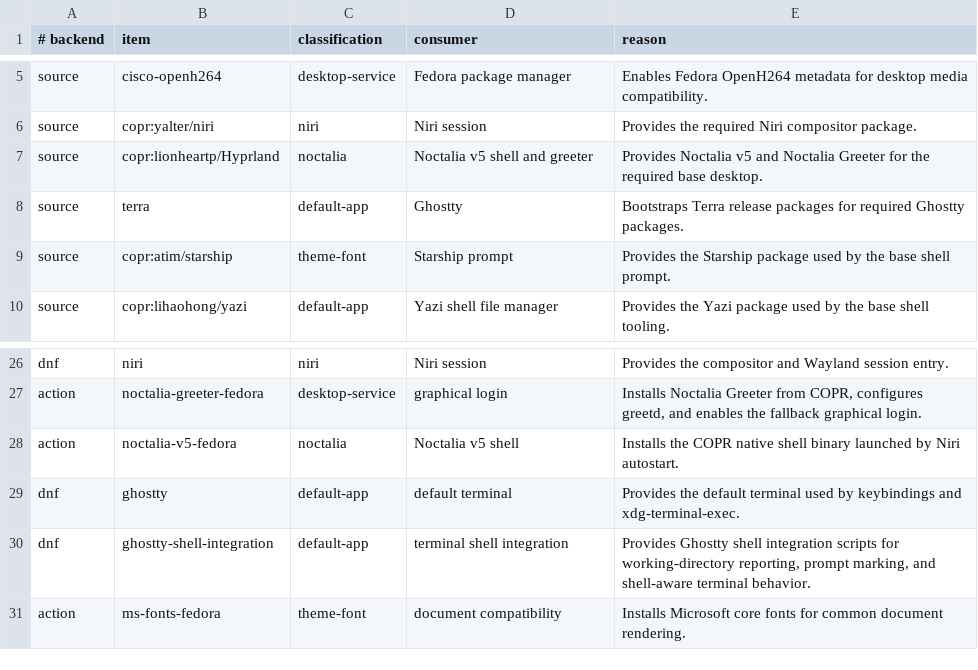
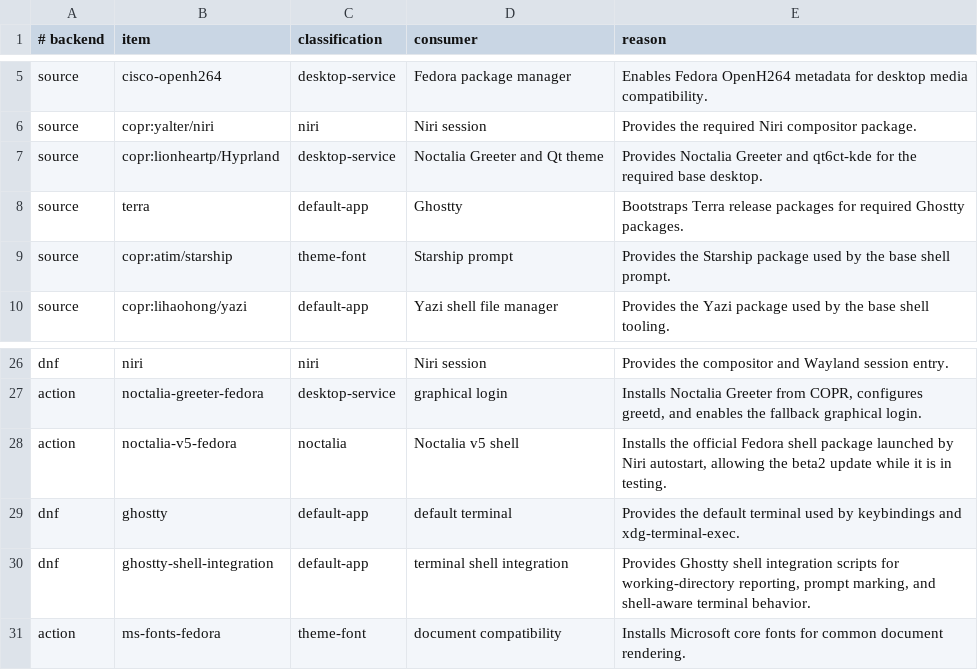
Before and after one commit to bgmulinari/zz-fedora, a TSV file: config/base-responsibility.tsv, drawn as a sheet; only a part is shown, gaps mark what is left out.

Commit message:
Use official Fedora Noctalia beta2 package

```diff
--- a/config/base-responsibility.tsv
+++ b/config/base-responsibility.tsv
@@ -6,3 +6,3 @@ source	cisco-openh264	desktop-service	Fedora package manager	Enables Fedora Open
 source	copr:yalter/niri	niri	Niri session	Provides the required Niri compositor package.
-source	copr:lionheartp/Hyprland	noctalia	Noctalia v5 shell and greeter	Provides Noctalia v5 and Noctalia Greeter for the required base desktop.
+source	copr:lionheartp/Hyprland	desktop-service	Noctalia Greeter and Qt theme	Provides Noctalia Greeter and qt6ct-kde for the required base desktop.
 source	terra	default-app	Ghostty	Bootstraps Terra release packages for required Ghostty packages.
@@ -27,3 +27,3 @@ dnf	niri	niri	Niri session	Provides the compositor and Wayland session entry.
 action	noctalia-greeter-fedora	desktop-service	graphical login	Installs Noctalia Greeter from COPR, configures greetd, and enables the fallback graphical login.
-action	noctalia-v5-fedora	noctalia	Noctalia v5 shell	Installs the COPR native shell binary launched by Niri autostart.
+action	noctalia-v5-fedora	noctalia	Noctalia v5 shell	Installs the official Fedora shell package launched by Niri autostart, allowing the beta2 update while it is in testing.
 dnf	ghostty	default-app	default terminal	Provides the default terminal used by keybindings and xdg-terminal-exec.
```
Also changed, not shown: 10 other files.
